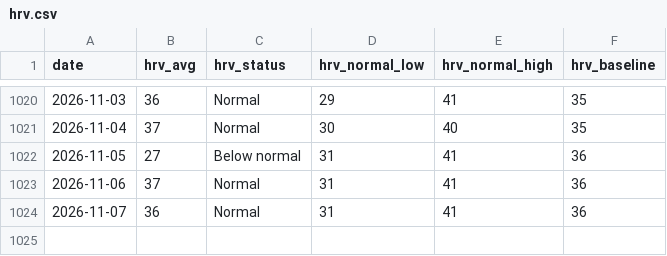
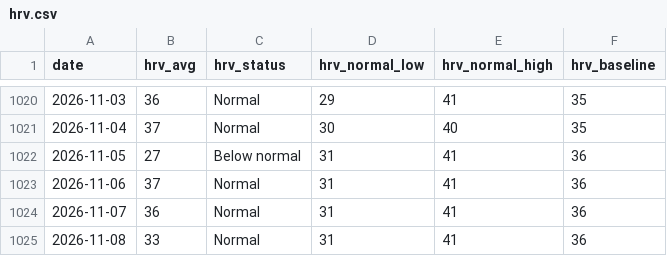
Before and after one commit to zhubao315/health, a CSV file: data/hrv.csv, drawn as a sheet; only a part is shown, gaps mark what is left out.

```diff
--- a/data/hrv.csv
+++ b/data/hrv.csv
@@ -1024 +1024,2 @@ date,hrv_avg,hrv_status,hrv_normal_low,hrv_normal_high,hrv_baseline
 2026-11-07,36,Normal,31,41,36
+2026-11-08,33,Normal,31,41,36
```
Also changed, not shown: data/activities.csv, data/daily.csv, 15 other files.
